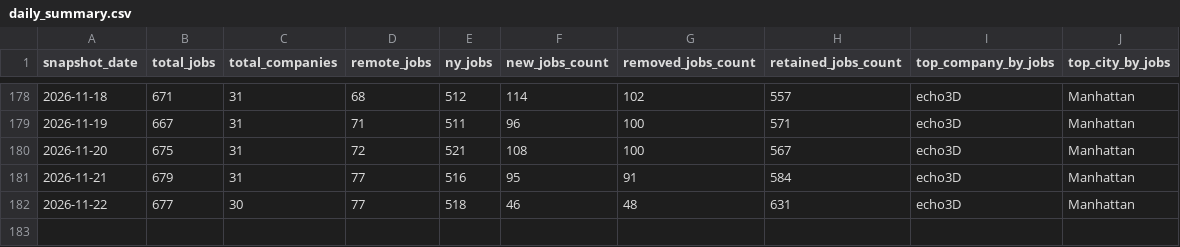
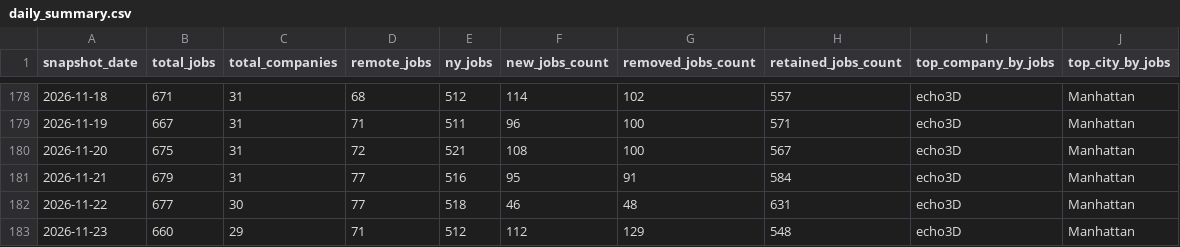
Before and after one commit to dianelis/empirespace, a CSV file: data/analytics/daily_summary.csv, drawn as a sheet; only a part is shown, gaps mark what is left out; the diff names each change by its address in the sheet, - before the commit and + after, or states it on an @@ line.

```diff
--- a/data/analytics/daily_summary.csv
+++ b/data/analytics/daily_summary.csv
+row 183: 2026-11-23 | 660 | 29 | 71 | 512 | 112 | 129 | 548 | echo3D | Manhattan
```
Also changed, not shown: data/analytics/company_changes.csv, 4 other files.
